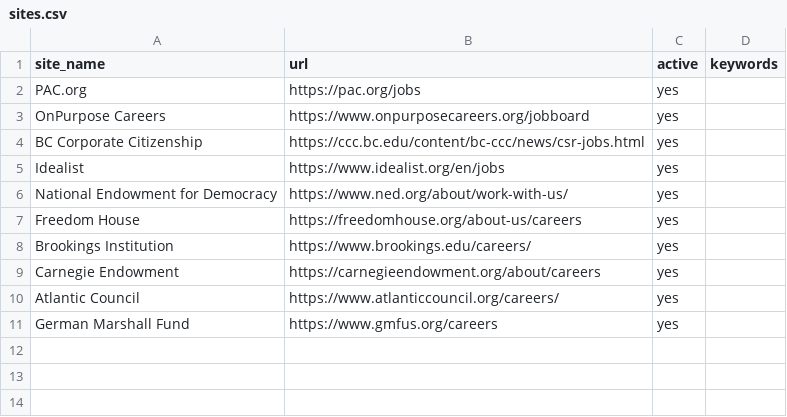
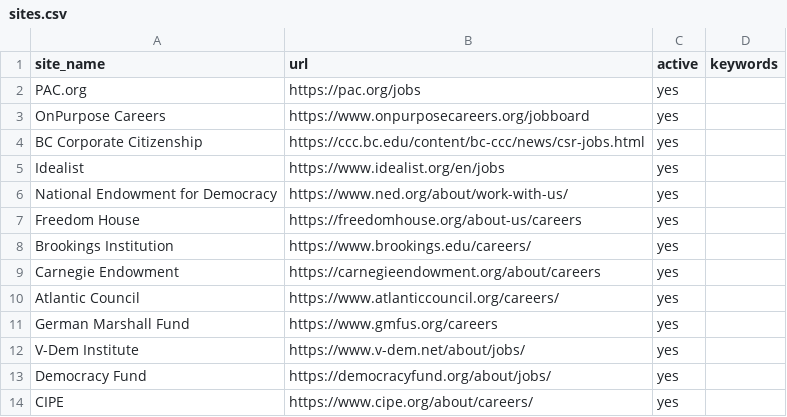
Before and after one commit to ZoellerK/Job-search, a CSV file: sites.csv, drawn as a sheet; the diff names each change by its address in the sheet, - before the commit and + after, or states it on an @@ line.

```diff
--- a/sites.csv
+++ b/sites.csv
+row 12: V-Dem Institute | https://www.v-dem.net/about/jobs/ | yes
+row 13: Democracy Fund | https://democracyfund.org/about/jobs/ | yes
+row 14: CIPE | https://www.cipe.org/about/careers/ | yes
```
